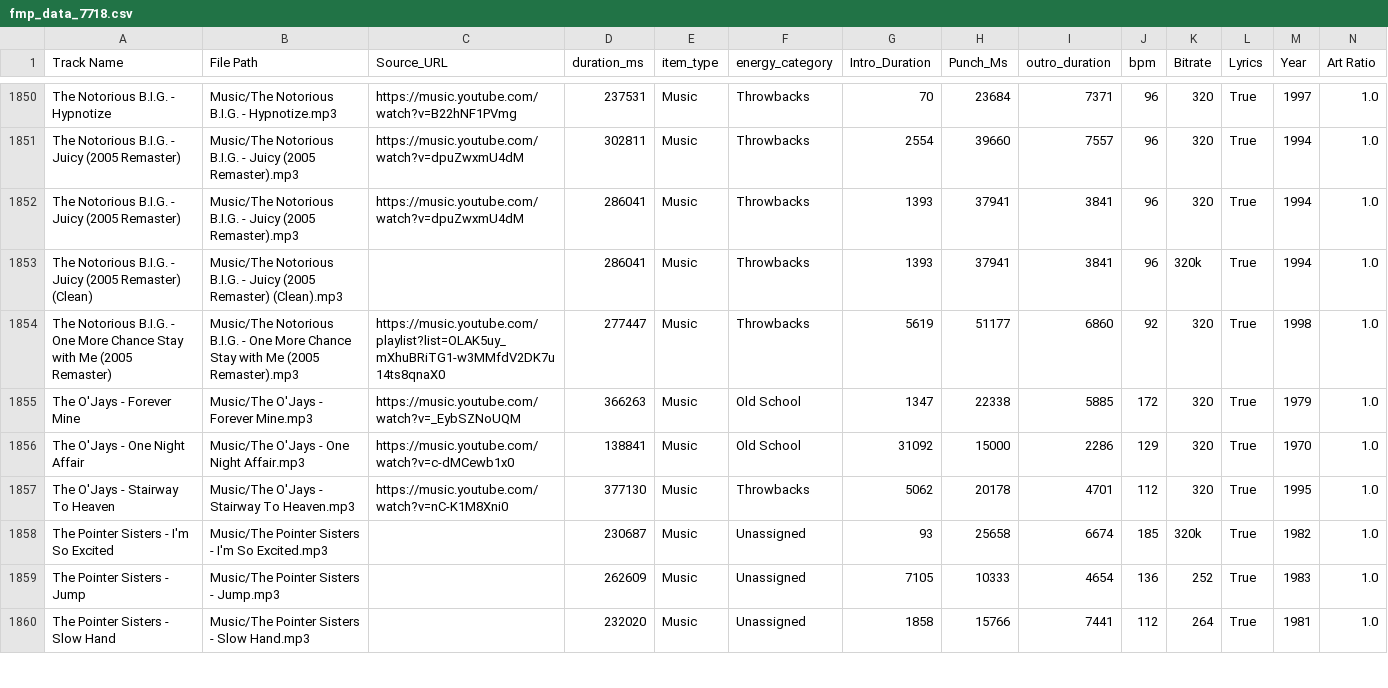
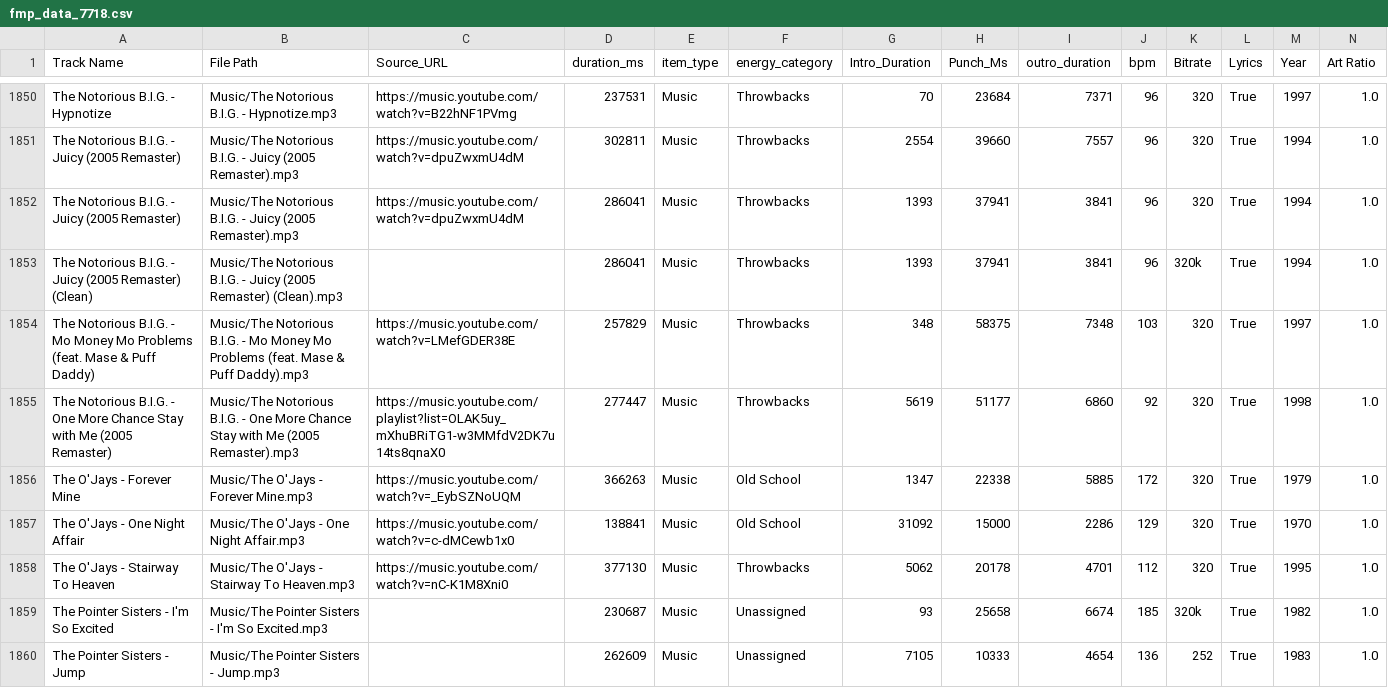
Before and after one commit to ChiTownSounds/FMP-Radio, a CSV file: configs/fmp_data_7718.csv, drawn as a sheet; only a part is shown, gaps mark what is left out; the shorter side is filled out with more unchanged rows; rows hold the shown columns only; the diff names each change by its address in the sheet, - before the commit and + after, or states it on an @@ line.

Commit message:
Vaulted new track: The Notorious B.I.G. - Mo Money Mo Problems (feat. Mase & Puff Daddy)

```diff
--- a/configs/fmp_data_7718.csv
+++ b/configs/fmp_data_7718.csv
+row 1854: The Notorious B.I.G. - Mo Money Mo Problems (feat. Mase & Puff Daddy) | Music/The Notorious B.I.G. - Mo Money Mo Problems (feat. Mase & Puff Daddy).mp3 | https://music.youtube.com/watch?v=LMefGDER38E | 257829 | Music | Throwbacks | 348 | 58375 | 7348 | 103 | 320 | True | 1997 | 1.0
```
